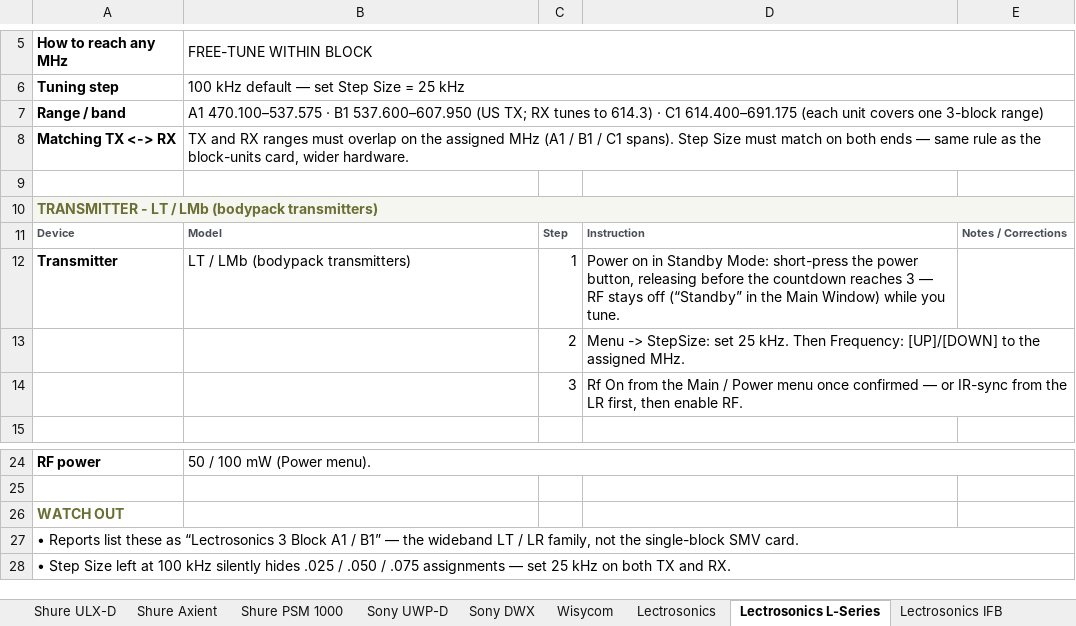
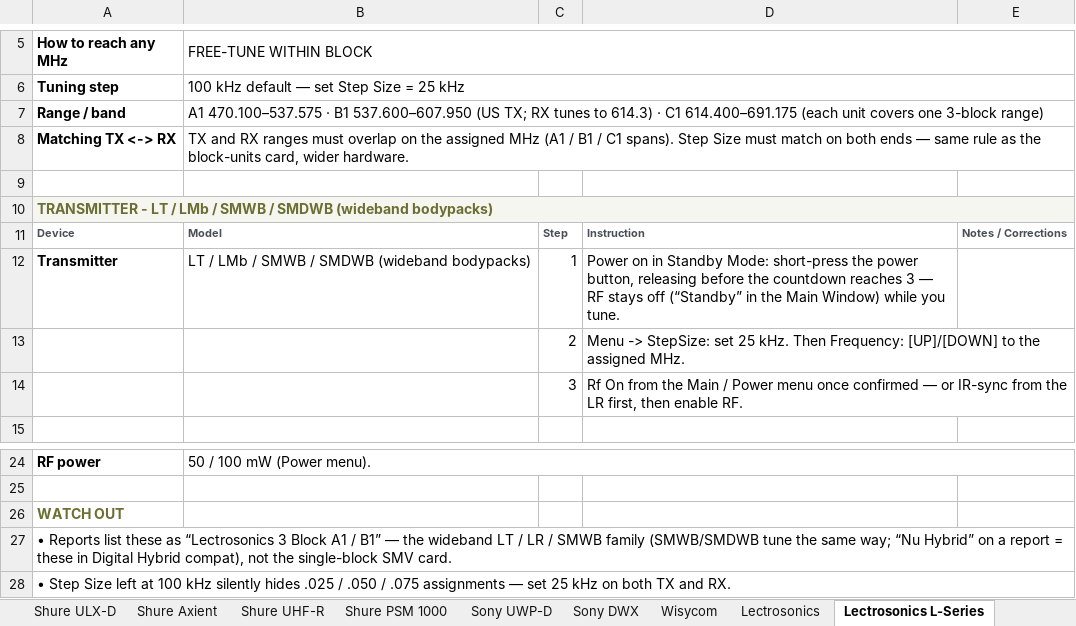
Before and after one commit to gothamsound/quick-dial-cards, an Excel workbook: quick-dial-cards-editable.xlsx, sheet Lectrosonics L-Series, drawn as a sheet; only a part is shown, gaps mark what is left out; values as stored, in another font and other column widths than the file's, no borders; the diff names each change by its address in the sheet, - before the commit and + after, or states it on an @@ line.

```diff
--- a/quick-dial-cards-editable.xlsx (sheet Lectrosonics L-Series)
+++ b/quick-dial-cards-editable.xlsx (sheet Lectrosonics L-Series)
+sheet tab: Shure UHF-R
-A10 (How to reach any MHz): …/ LMb (bodypack transmitters)
+A10 (How to reach any MHz): …/ LMb / SMWB / SMDWB (wideband bodypacks)
-B12 (FREE-TUNE WITHIN BLOCK): LT / LMb (bodypack transmitters)
+B12 (FREE-TUNE WITHIN BLOCK): LT / LMb / SMWB / SMDWB (wideband bodypacks)
-A27 (How to reach any MHz): …/ LR family, not the…
+A27 (How to reach any MHz): …/ LR / SMWB family (SMWB/SMDWB tune the same way; “Nu Hybrid” on a report = these in Digital Hybrid compat), not the…
```
Also changed, not shown: sheet Index, sheet Lectrosonics, other sheet tabs, 6 other files.
